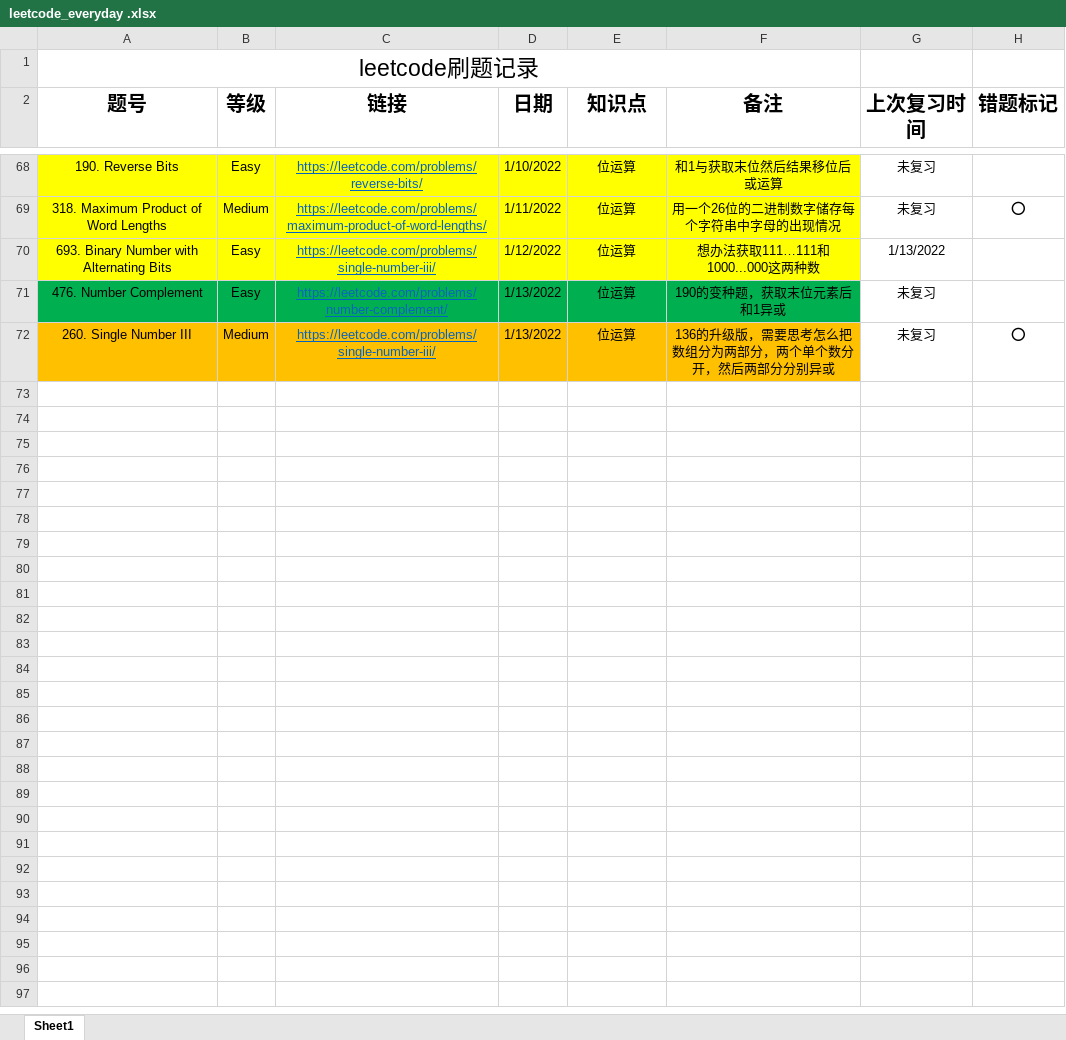
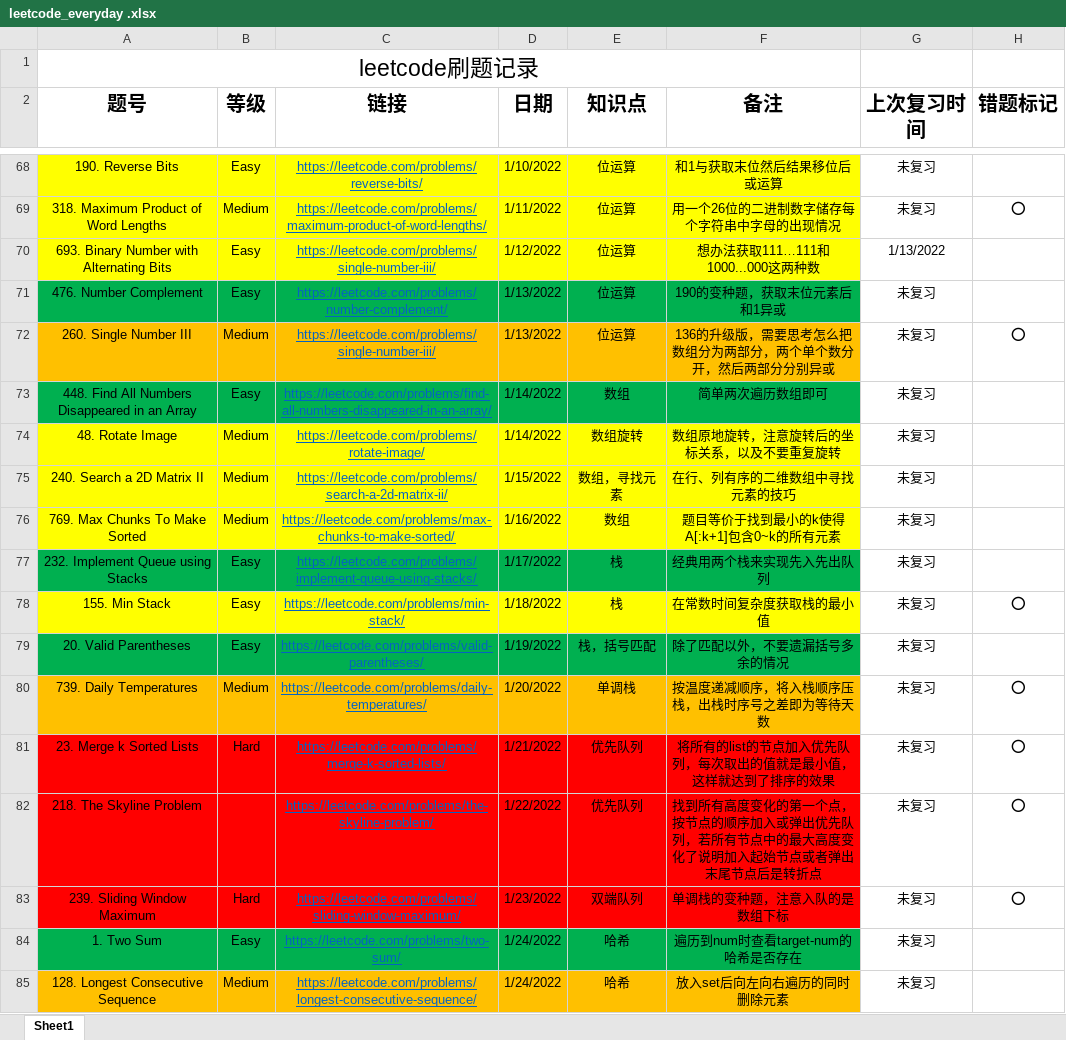
Before and after one commit to shayne98/Leetcode_everyday, an Excel workbook: Leetcode_excel/leetcode_everyday .xlsx, sheet Sheet1, drawn as a sheet; only a part is shown, gaps mark what is left out; values as stored, in another font and other column widths than the file's, no borders; the diff names each change by its address in the sheet, - before the commit and + after, or states it on an @@ line.

```diff
--- a/Leetcode_excel/leetcode_everyday .xlsx (sheet Sheet1)
+++ b/Leetcode_excel/leetcode_everyday .xlsx (sheet Sheet1)
+row 73: 448. Find All Numbers Disappeared in an Array | Easy | https://leetcode.com/problems/find-all-numbers-disappeared-in-an-array/ | 1/14/2022 | 数组 | 简单两次遍历数组即可 | 未复习
+row 74: 48. Rotate Image | Medium | https://leetcode.com/problems/rotate-image/ | 1/14/2022 | 数组旋转 | 数组原地旋转，注意旋转后的坐标关系，以及不要重复旋转 | 未复习
+row 75: 240. Search a 2D Matrix II | Medium | https://leetcode.com/problems/search-a-2d-matrix-ii/ | 1/15/2022 | 数组，寻找元素 | 在行、列有序的二维数组中寻找元素的技巧 | 未复习
+row 76: 769. Max Chunks To Make Sorted | Medium | https://leetcode.com/problems/max-chunks-to-make-sorted/ | 1/16/2022 | 数组 | 题目等价于找到最小的k使得A[:k+1]包含0~k的所有元素 | 未复习
+row 77: 232. Implement Queue using Stacks | Easy | https://leetcode.com/problems/implement-queue-using-stacks/ | 1/17/2022 | 栈 | 经典用两个栈来实现先入先出队列 | 未复习
+row 78: 155. Min Stack | Easy | https://leetcode.com/problems/min-stack/ | 1/18/2022 | 栈 | 在常数时间复杂度获取栈的最小值 | 未复习 | ⭕
+row 79: 20. Valid Parentheses | Easy | https://leetcode.com/problems/valid-parentheses/ | 1/19/2022 | 栈，括号匹配 | 除了匹配以外，不要遗漏括号多余的情况 | 未复习
+row 80: 739. Daily Temperatures | Medium | https://leetcode.com/problems/daily-temperatures/ | 1/20/2022 | 单调栈 | 按温度递减顺序，将入栈顺序压栈，出栈时序号之差即为等待天数 | 未复习 | ⭕
+row 81: 23. Merge k Sorted Lists | Hard | https://leetcode.com/problems/merge-k-sorted-lists/ | 1/21/2022 | 优先队列 | 将所有的list的节点加入优先队列，每次取出的值就是最小值，这样就达到了排序的效果 | 未复习 | ⭕
+row 82: 218. The Skyline Problem |  | https://leetcode.com/problems/the-skyline-problem/ | 1/22/2022 | 优先队列 | 找到所有高度变化的第一个点，按节点的顺序加入或弹出优先队列，若所有节点中的最大高度变化了说明加入起始节点或者弹出末尾节点后是转折点 | 未复习 | ⭕
+row 83: 239. Sliding Window Maximum | Hard | https://leetcode.com/problems/sliding-window-maximum/ | 1/23/2022 | 双端队列 | 单调栈的变种题，注意入队的是数组下标 | 未复习 | ⭕
+row 84: 1. Two Sum | Easy | https://leetcode.com/problems/two-sum/ | 1/24/2022 | 哈希 | 遍历到num时查看target-num的哈希是否存在 | 未复习
+row 85: 128. Longest Consecutive Sequence | Medium | https://leetcode.com/problems/longest-consecutive-sequence/ | 1/24/2022 | 哈希 | 放入set后向左向右遍历的同时删除元素 | 未复习
```
Also changed, not shown: 33 other files.
